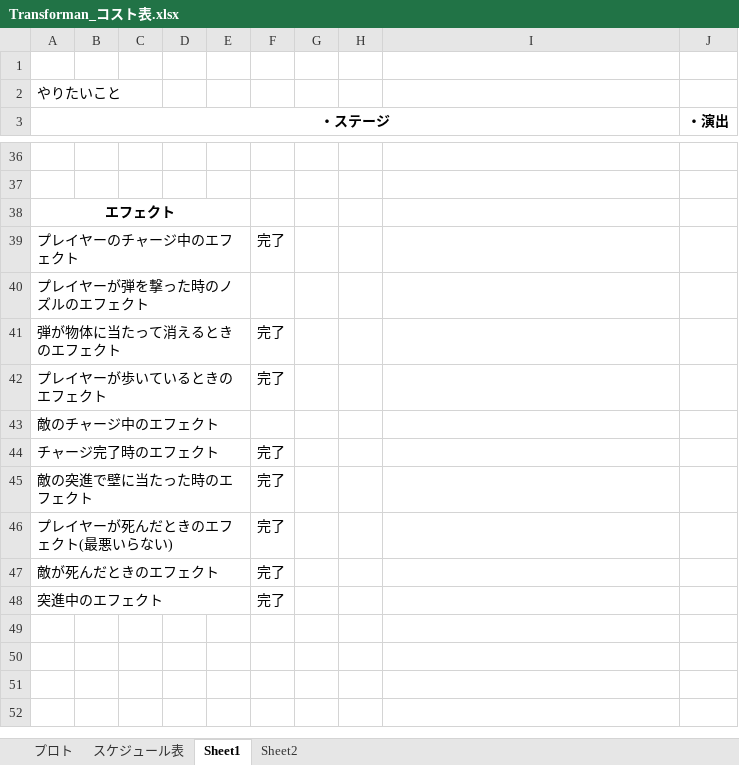
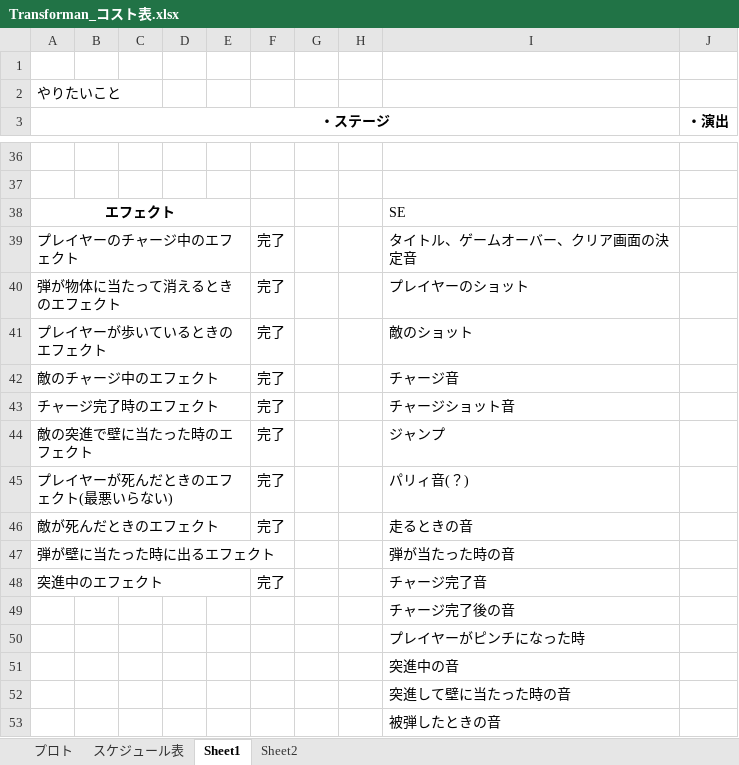
Before and after one commit to 13ko13/Transforman, an Excel workbook: Transforman_コスト表.xlsx, sheet Sheet1, drawn as a sheet; only a part is shown, gaps mark what is left out; values as stored, in another font and other column widths than the file's, no borders; charts and pictures not drawn; removed rows and columns are numbered as before the commit, all else as after; the diff names each change by its address in the sheet, - before the commit and + after, or states it on an @@ line.

```diff
--- a/Transforman_コスト表.xlsx (sheet Sheet1)
+++ b/Transforman_コスト表.xlsx (sheet Sheet1)
-I38: (empty)
+I38: SE
-I39: (empty)
+I39: タイトル、ゲームオーバー、クリア画面の決定音
-row 40: プレイヤーが弾を撃った時のノズルのエフェクト
-I40: (empty)
+I40: プレイヤーのショット
-I41: (empty)
+I41: 敵のショット
-F42: (empty)
+F42: 完了
-I42: (empty)
+I42: チャージ音
-I43: (empty)
+I43: チャージショット音
-I44: (empty)
+I44: ジャンプ
-I45: (empty)
+I45: パリィ音(？)
-I46: (empty)
+I46: 走るときの音
+row 47: 弾が壁に当たった時に出るエフェクト |  |  |  |  |  |  |  | 弾が当たった時の音
-I48: (empty)
+I48: チャージ完了音
+row 49:  |  |  |  |  |  |  |  | チャージ完了後の音
+row 50:  |  |  |  |  |  |  |  | プレイヤーがピンチになった時
+row 51:  |  |  |  |  |  |  |  | 突進中の音
+row 52:  |  |  |  |  |  |  |  | 突進して壁に当たった時の音
+row 53:  |  |  |  |  |  |  |  | 被弾したときの音
```
Also changed, not shown: sheet プロト, 19 other files.
